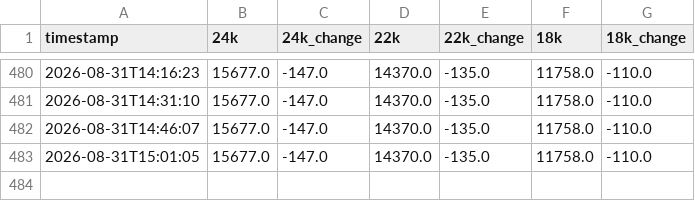
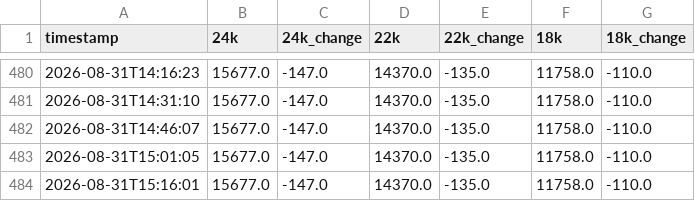
Before and after one commit to codering101/gold-price-tracker, a CSV file: gold_prices_live.csv, drawn as a sheet; only a part is shown, gaps mark what is left out.

```diff
--- a/gold_prices_live.csv
+++ b/gold_prices_live.csv
@@ -483 +483,2 @@ timestamp,24k,24k_change,22k,22k_change,18k,18k_change
 2026-08-31T15:01:05,15677.0,-147.0,14370.0,-135.0,11758.0,-110.0
+2026-08-31T15:16:01,15677.0,-147.0,14370.0,-135.0,11758.0,-110.0
```
